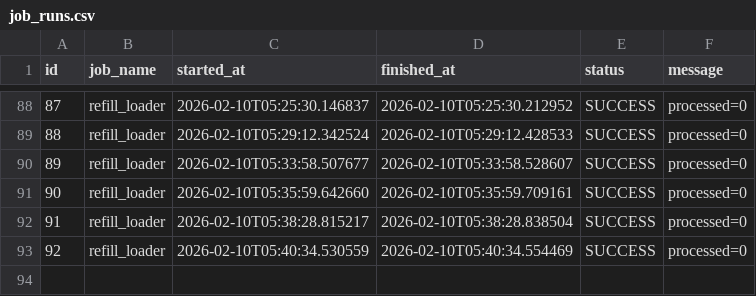
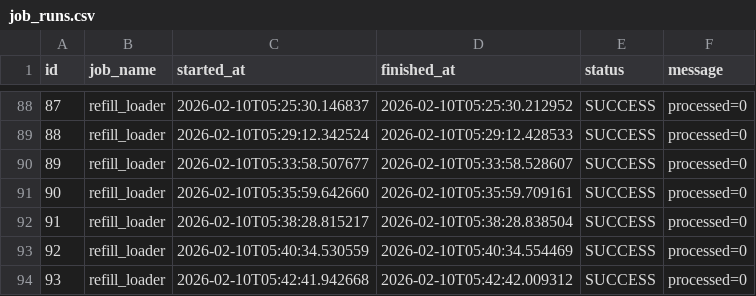
Before and after one commit to wonhyungLee/trader, a CSV file: data/csv/job_runs.csv, drawn as a sheet; only a part is shown, gaps mark what is left out; the diff names each change by its address in the sheet, - before the commit and + after, or states it on an @@ line.

```diff
--- a/data/csv/job_runs.csv
+++ b/data/csv/job_runs.csv
+row 94: 93 | refill_loader | 2026-02-10T05:42:41.942668 | 2026-02-10T05:42:42.009312 | SUCCESS | processed=0
```
Also changed, not shown: data/csv/loan_trans_daily.csv, data/csv/program_trade_daily.csv, 6 other files.
